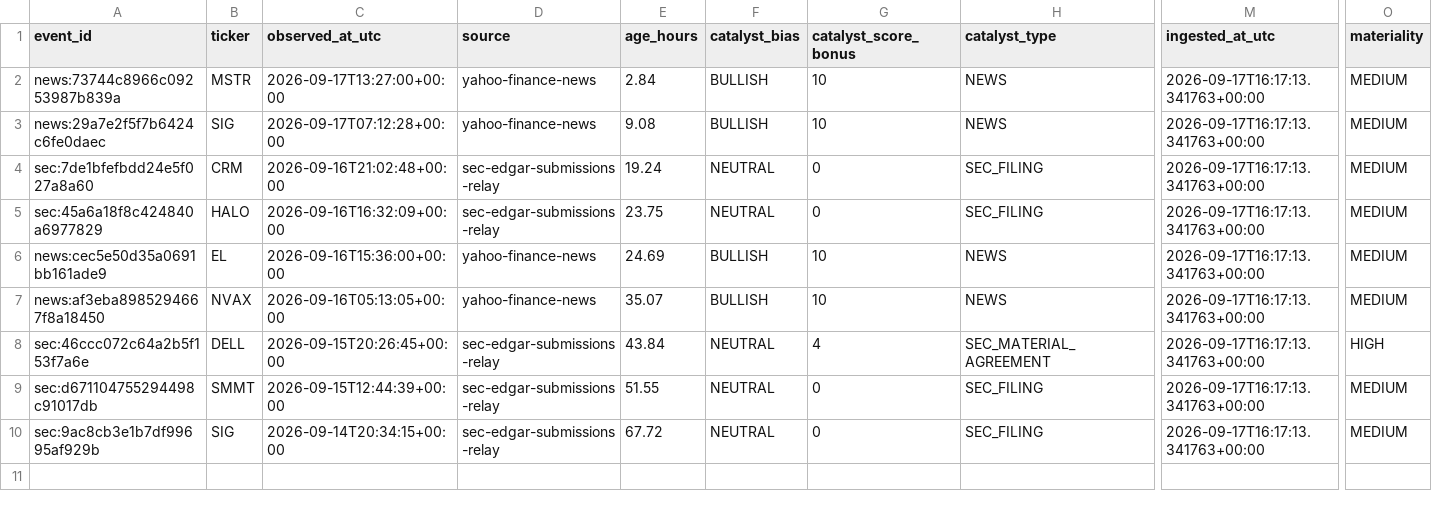
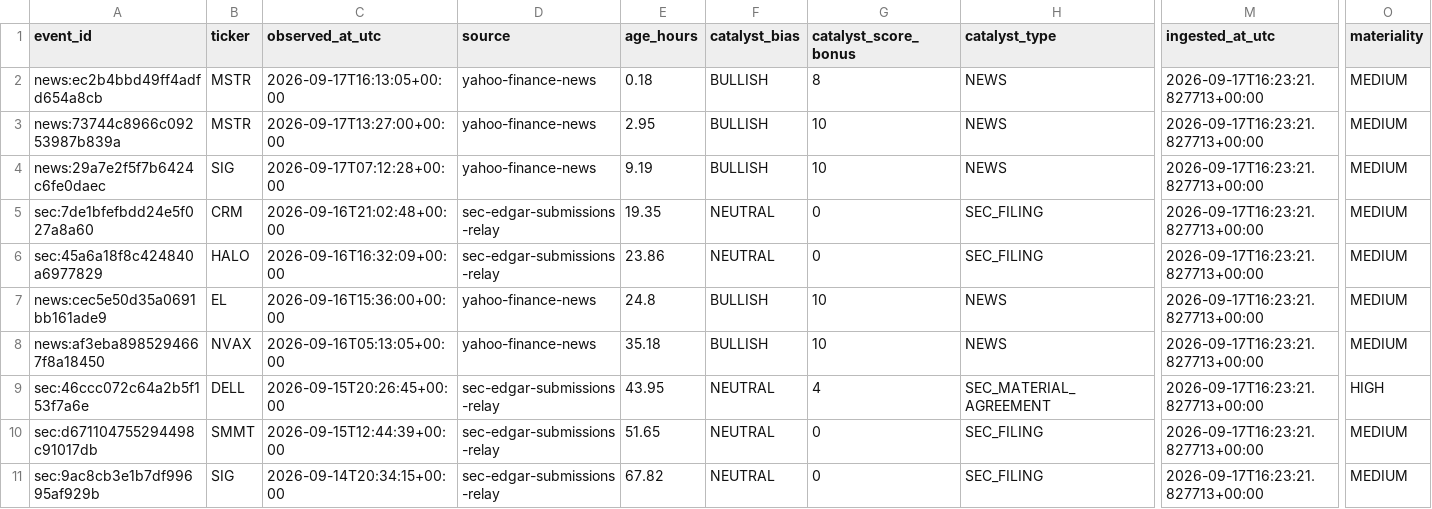
Before and after one commit to AmolBhosale1989/ai-market-scanner, a CSV file: dashboard-data/v4_catalyst_events.csv, drawn as a sheet; only a part is shown, gaps mark what is left out; addresses are those after the commit; rows hold the shown columns only; the diff names each change by its address in the sheet, - before the commit and + after, or states it on an @@ line.

```diff
--- a/dashboard-data/v4_catalyst_events.csv
+++ b/dashboard-data/v4_catalyst_events.csv
+row 2: news:ec2b4bbd49ff4adfd654a8cb | MSTR | 2026-09-17T16:13:05+00:00 | yahoo-finance-news | 0.18 | BULLISH | 8 | NEWS | 2026-09-17T16:23:21.827713+00:00 | MEDIUM
-E3 (age_hours): 2.84
+E3 (age_hours): 2.95
-M3:M11 (ingested_at_utc): 2026-09-17T16:17:13.341763+00:00
+M3:M11 (ingested_at_utc): 2026-09-17T16:23:21.827713+00:00
-E4 (age_hours): 9.08
+E4 (age_hours): 9.19
-E5 (age_hours): 19.24
+E5 (age_hours): 19.35
-E6 (age_hours): 23.75
+E6 (age_hours): 23.86
-E7 (age_hours): 24.69
+E7 (age_hours): 24.8
-E8 (age_hours): 35.07
+E8 (age_hours): 35.18
-E9 (age_hours): 43.84
+E9 (age_hours): 43.95
-E10 (age_hours): 51.55
+E10 (age_hours): 51.65
-E11 (age_hours): 67.72
+E11 (age_hours): 67.82
```
Also changed, not shown: dashboard-data/legendary_consensus.csv, dashboard-data/v4_live_snapshot.csv, 14 other files.
